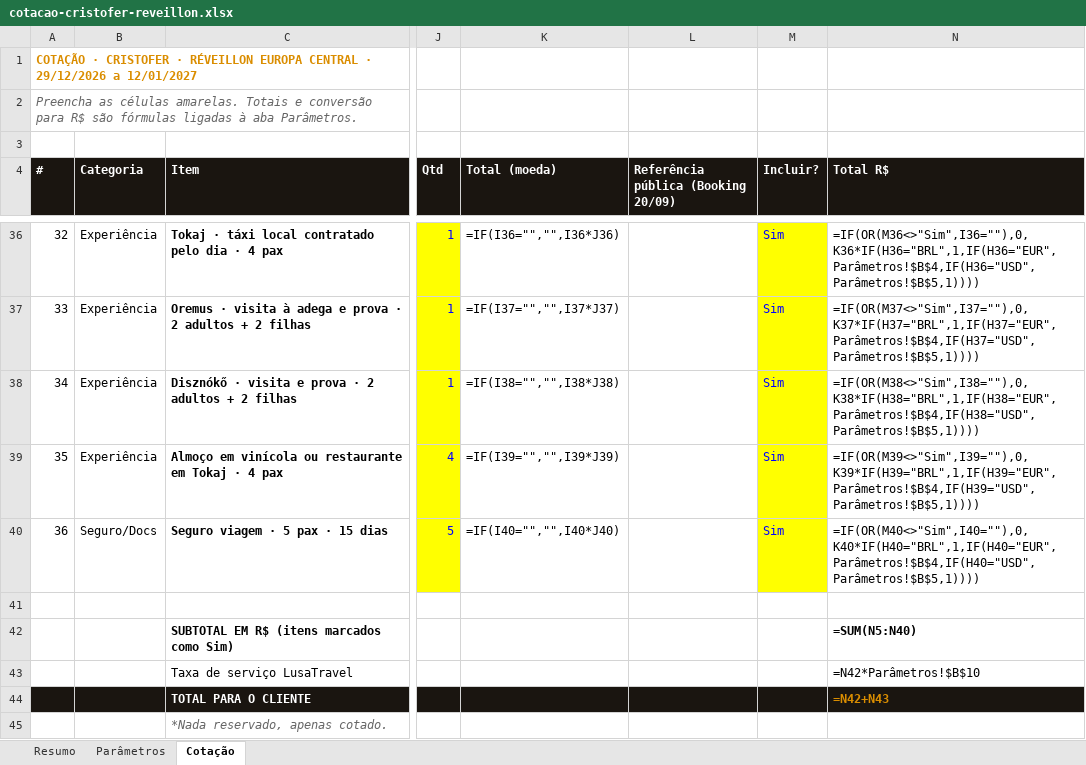
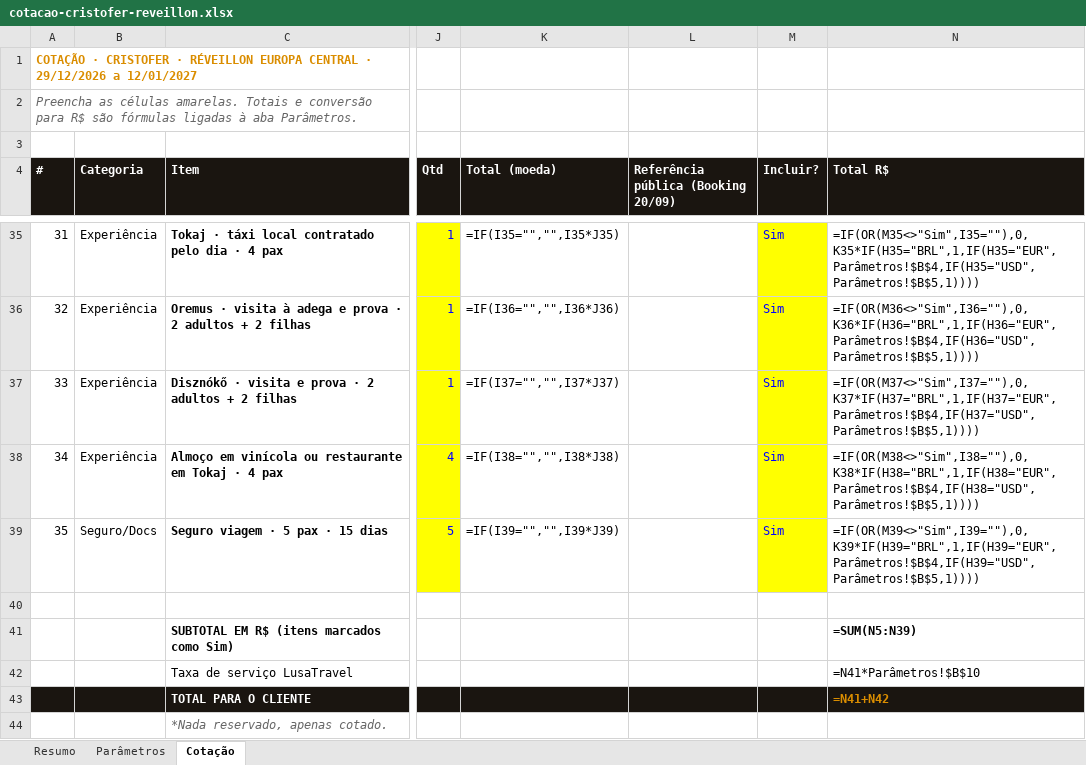
Before and after one commit to atendimentolusatravel-lab/travel, an Excel workbook: cotacao-cristofer-reveillon.xlsx, sheet Cotação, drawn as a sheet; only a part is shown, gaps mark what is left out; values as stored, in another font and other column widths than the file's, no borders; formulas without a stored value are shown as written; addresses are those after the commit; the diff covers the shown part only; the diff names each change by its address in the sheet, - before the commit and + after, or states it on an @@ line.

```diff
--- a/cotacao-cristofer-reveillon.xlsx (sheet Cotação)
+++ b/cotacao-cristofer-reveillon.xlsx (sheet Cotação)
@@ column A (#) renumbered between rows 6 and 39 @@
-K35 (Total (moeda)): =IF(I36="","",I36*J36)
+K35 (Total (moeda)): =IF(I35="","",I35*J35)
-N35 (Total R$): =IF(OR(M36<>"Sim",I36=""),0,K36*IF(H36="BRL",1,IF(H36="EUR",Parâmetros!$B$4,IF(H36="USD",Parâmetros!$B$5,1))))
+N35 (Total R$): =IF(OR(M35<>"Sim",I35=""),0,K35*IF(H35="BRL",1,IF(H35="EUR",Parâmetros!$B$4,IF(H35="USD",Parâmetros!$B$5,1))))
-K36 (Total (moeda)): =IF(I37="","",I37*J37)
+K36 (Total (moeda)): =IF(I36="","",I36*J36)
-N36 (Total R$): =IF(OR(M37<>"Sim",I37=""),0,K37*IF(H37="BRL",1,IF(H37="EUR",Parâmetros!$B$4,IF(H37="USD",Parâmetros!$B$5,1))))
+N36 (Total R$): =IF(OR(M36<>"Sim",I36=""),0,K36*IF(H36="BRL",1,IF(H36="EUR",Parâmetros!$B$4,IF(H36="USD",Parâmetros!$B$5,1))))
-K37 (Total (moeda)): =IF(I38="","",I38*J38)
+K37 (Total (moeda)): =IF(I37="","",I37*J37)
-N37 (Total R$): =IF(OR(M38<>"Sim",I38=""),0,K38*IF(H38="BRL",1,IF(H38="EUR",Parâmetros!$B$4,IF(H38="USD",Parâmetros!$B$5,1))))
+N37 (Total R$): =IF(OR(M37<>"Sim",I37=""),0,K37*IF(H37="BRL",1,IF(H37="EUR",Parâmetros!$B$4,IF(H37="USD",Parâmetros!$B$5,1))))
-K38 (Total (moeda)): =IF(I39="","",I39*J39)
+K38 (Total (moeda)): =IF(I38="","",I38*J38)
-N38 (Total R$): =IF(OR(M39<>"Sim",I39=""),0,K39*IF(H39="BRL",1,IF(H39="EUR",Parâmetros!$B$4,IF(H39="USD",Parâmetros!$B$5,1))))
+N38 (Total R$): =IF(OR(M38<>"Sim",I38=""),0,K38*IF(H38="BRL",1,IF(H38="EUR",Parâmetros!$B$4,IF(H38="USD",Parâmetros!$B$5,1))))
-K39 (Total (moeda)): =IF(I40="","",I40*J40)
+K39 (Total (moeda)): =IF(I39="","",I39*J39)
-N39 (Total R$): =IF(OR(M40<>"Sim",I40=""),0,K40*IF(H40="BRL",1,IF(H40="EUR",Parâmetros!$B$4,IF(H40="USD",Parâmetros!$B$5,1))))
+N39 (Total R$): =IF(OR(M39<>"Sim",I39=""),0,K39*IF(H39="BRL",1,IF(H39="EUR",Parâmetros!$B$4,IF(H39="USD",Parâmetros!$B$5,1))))
-N41 (Total R$): =SUM(N5:N40)
+N41 (Total R$): =SUM(N5:N39)
-N42 (Total R$): =N42*Parâmetros!$B$10
+N42 (Total R$): =N41*Parâmetros!$B$10
-N43 (Total R$): =N42+N43
+N43 (Total R$): =N41+N42
```
Also changed, not shown: 1 removed row and 62 edited cells elsewhere in this sheet, sheet Resumo, 1 other file.
